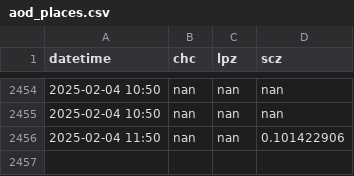
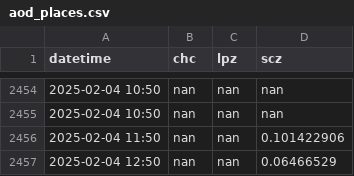
Before and after one commit to LudCano/aod_plotting, a CSV file: goes_scripts/aod_places.csv, drawn as a sheet; only a part is shown, gaps mark what is left out; the diff names each change by its address in the sheet, - before the commit and + after, or states it on an @@ line.

```diff
--- a/goes_scripts/aod_places.csv
+++ b/goes_scripts/aod_places.csv
+row 2457: 2025-02-04 12:50 | nan | nan | 0.06466529
```
Also changed, not shown: 2 other files.
